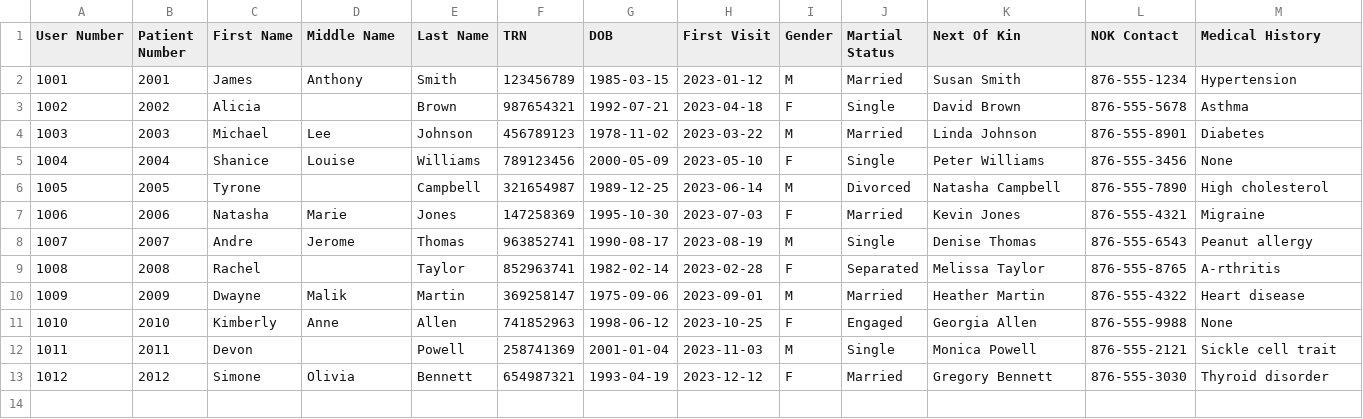
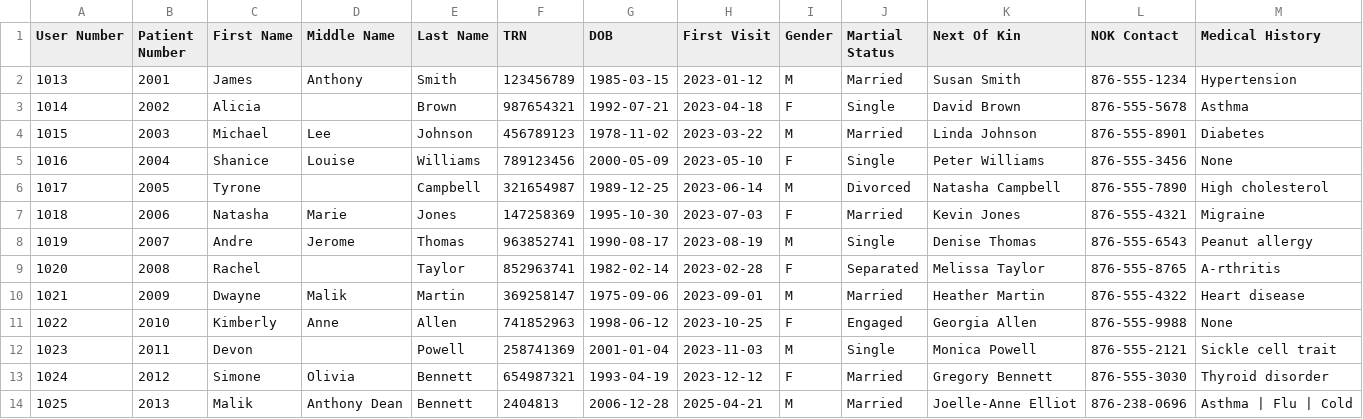
Before and after one commit to malikbennett/Medical-and-Wellness-Management-System--MWMS--, a CSV file: data/PatientInfo.csv, drawn as a sheet; only a part is shown; rows hold the shown columns only; the diff names each change by its address in the sheet, - before the commit and + after, or states it on an @@ line.

```diff
--- a/data/PatientInfo.csv
+++ b/data/PatientInfo.csv
@@ column A (User Number) renumbered between rows 2 and 13 @@
+row 14: 1025 | 2013 | Malik | Anthony Dean | Bennett | 2404813 | 2006-12-28 | 2025-04-21 | M | Married | Joelle-Anne Elliot | 876-238-0696 | Asthma | Flu | Cold
```
Also changed, not shown: data/EmployeeInfo.csv, data/UserInfo.csv, 26 other files.
